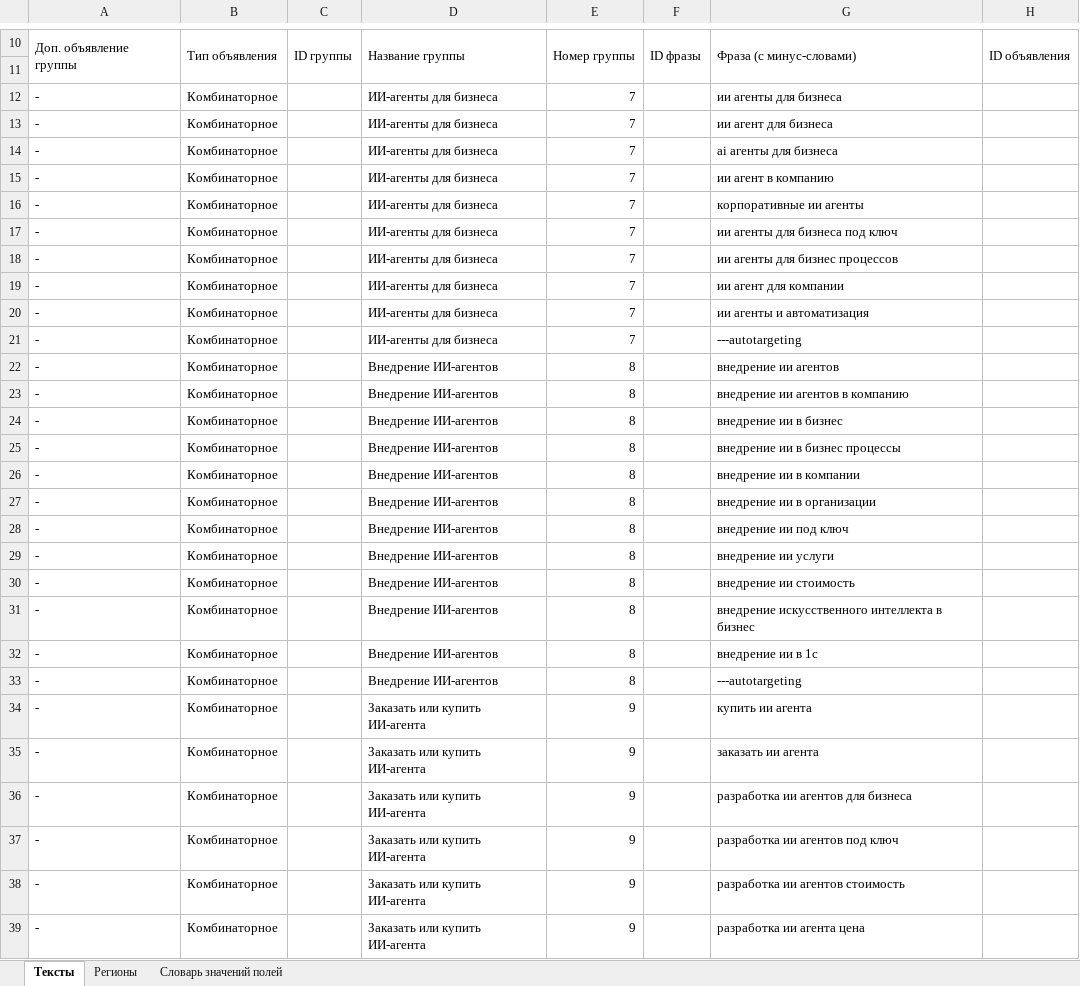
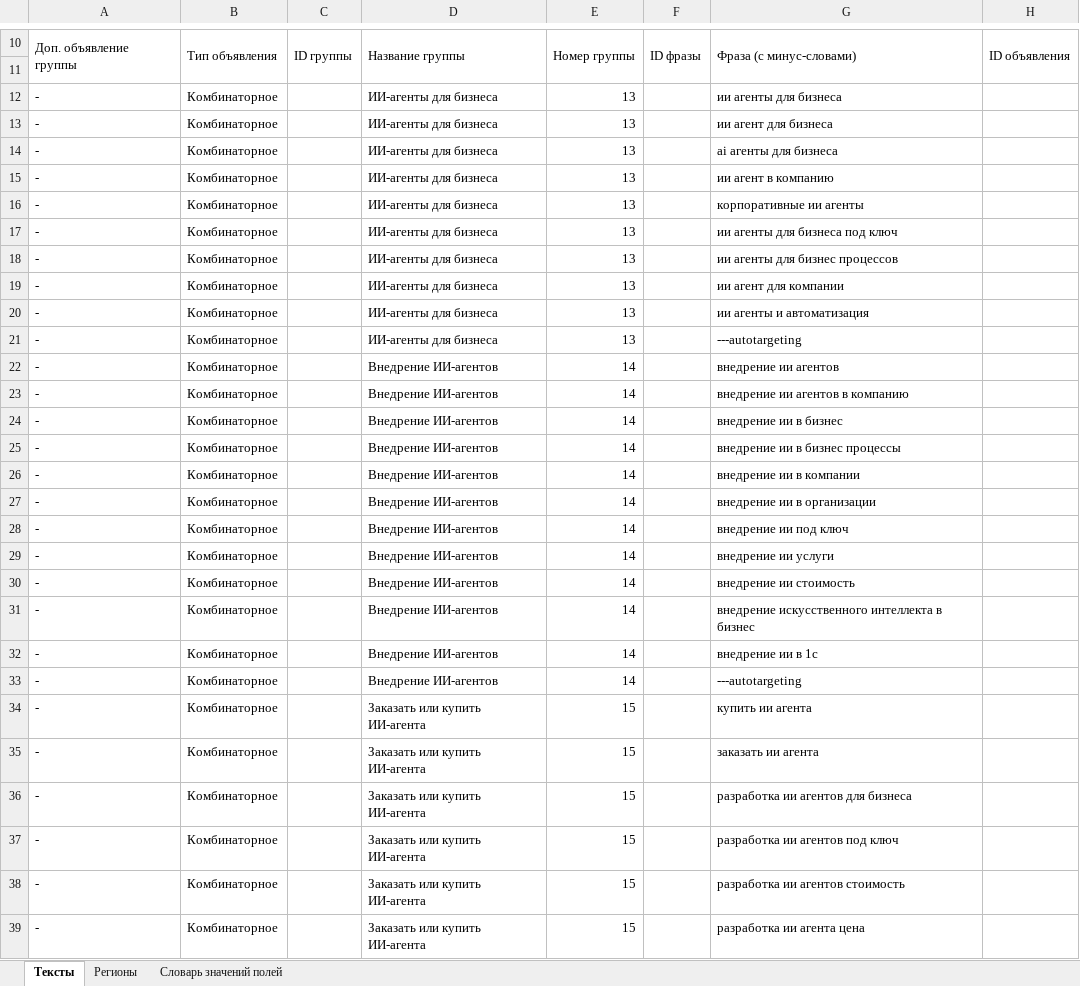
Before and after one commit to webkoth/webkoth, an Excel workbook: marketing/direct/dist/agent.xlsx, sheet Тексты, drawn as a sheet; only a part is shown, gaps mark what is left out; values as stored, in another font and other column widths than the file's, no borders; the diff covers the shown part only; the diff names each change by its address in the sheet, - before the commit and + after, or states it on an @@ line.

```diff
--- a/marketing/direct/dist/agent.xlsx (sheet Тексты)
+++ b/marketing/direct/dist/agent.xlsx (sheet Тексты)
-E12:E21: 7
+E12:E21: 13
-E22:E33: 8
+E22:E33: 14
-E34:E39: 9
+E34:E39: 15
```
Also changed, not shown: 17 edited cells elsewhere in this sheet, marketing/direct/dist/finance.xlsx, marketing/direct/dist/it-director.xlsx, 15 other files.
